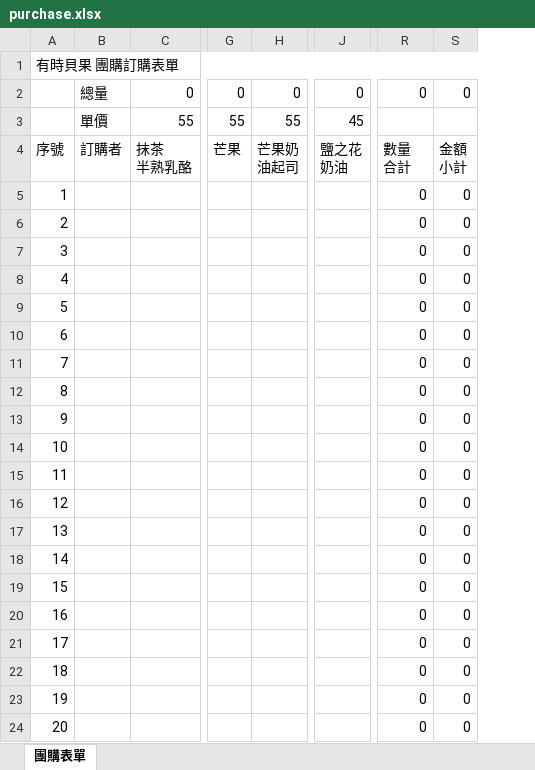
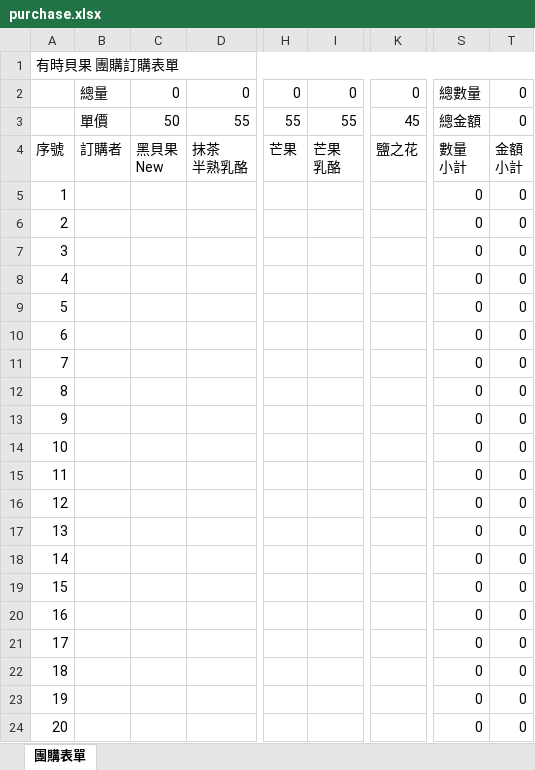
Before and after one commit to nieo7/suntime, an Excel workbook: form/purchase.xlsx, sheet 團購表單, drawn as a sheet; only a part is shown, gaps mark what is left out; values as stored, in another font and other column widths than the file's, no cell formats; addresses are those after the commit; ↵ is a line break in a cell; the diff names each change by its address in the sheet, - before the commit and + after, or states it on an @@ line.

```diff
--- a/form/purchase.xlsx (sheet 團購表單)
+++ b/form/purchase.xlsx (sheet 團購表單)
+column C, rows 2-4: 0 | 50 | 黑貝果 ↵ New
-S2: 0
+S2: 總數量
-S3: (empty)
+S3: 總金額
-T3: (empty)
+T3: 0
-I4: 芒果奶 ↵ 油起司
+I4: 芒果 ↵ 乳酪
-K4: 鹽之花 ↵ 奶油
+K4: 鹽之花
-S4: 數量 ↵ 合計
+S4: 數量 ↵ 小計
```
Also changed, not shown: cell formats, formulas that keep their value, 17 other files.
